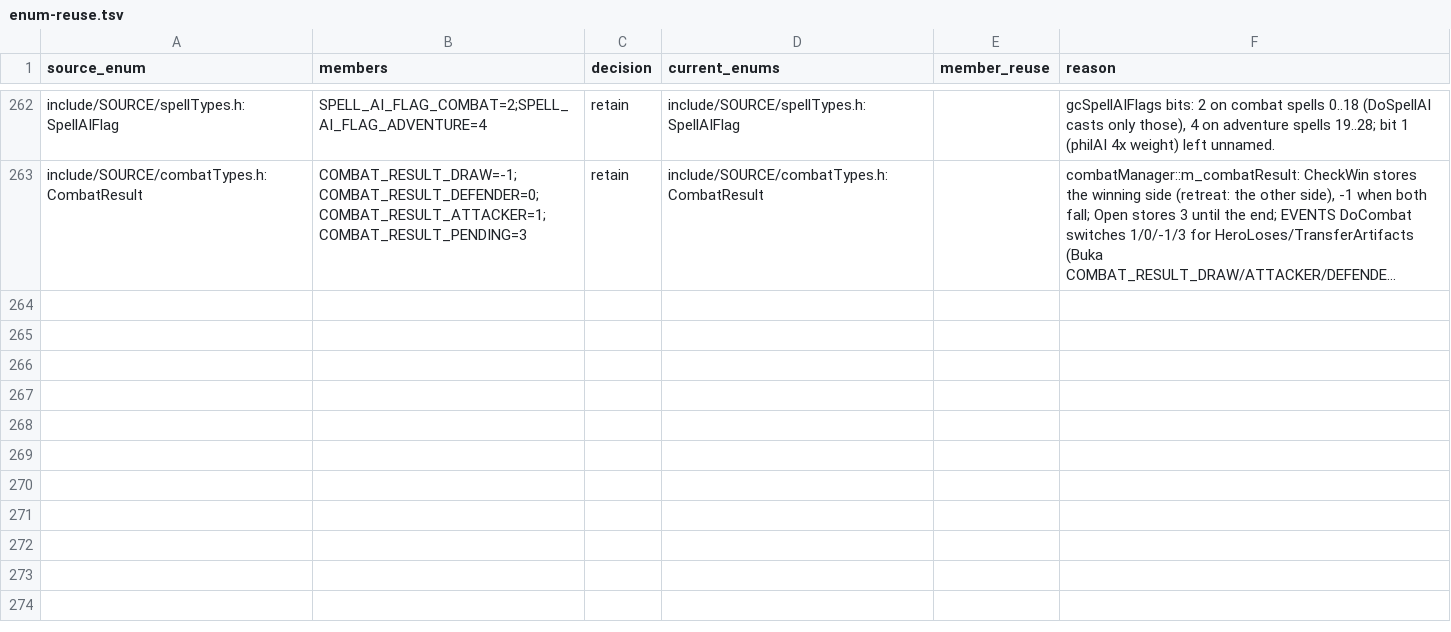
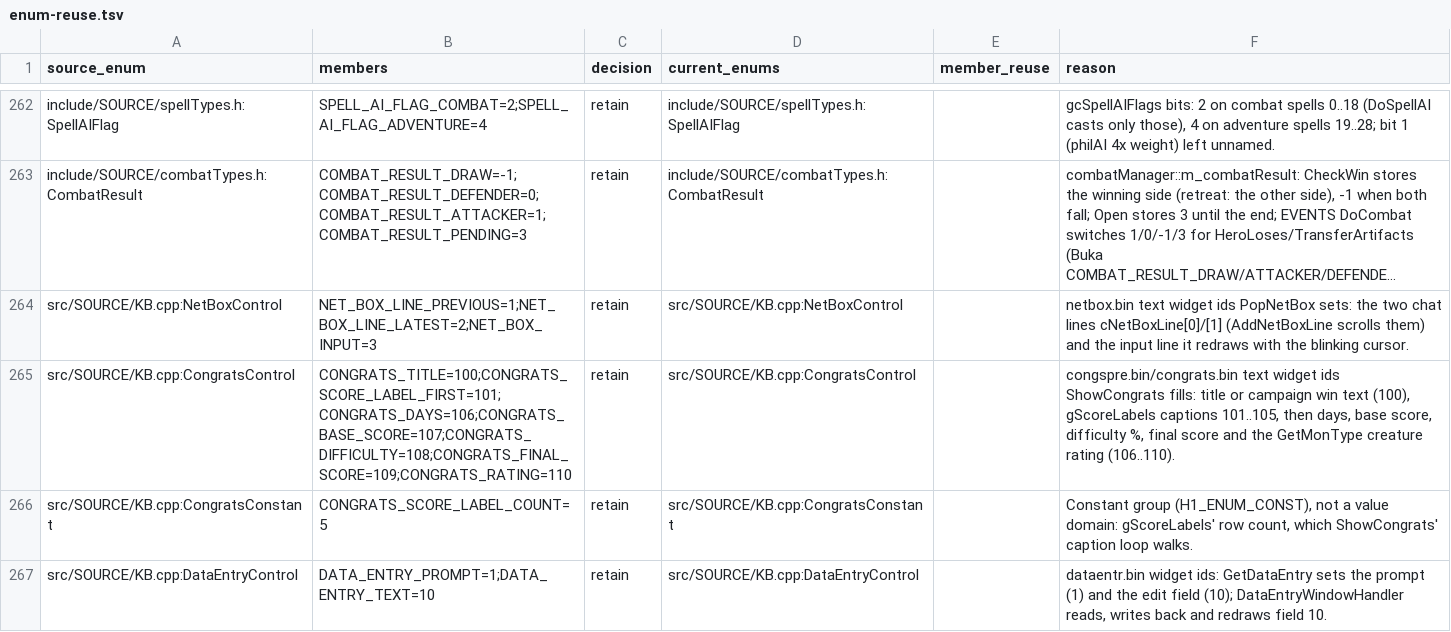
Before and after one commit to sushi-shi/homm1-decomp, a TSV file: config/reviews/enum-reuse.tsv, drawn as a sheet; only a part is shown, gaps mark what is left out; long unchanged cells end in …; the diff names each change by its address in the sheet, - before the commit and + after, or states it on an @@ line.

Commit message:
KB: netbox/congrats/data-entry control ids, chat key codes
KB.cpp-private NetBoxControl (netbox.bin lines 1/2, input 3),
CongratsControl (congspre.bin 100..110) with gScoreLabels' count, and
DataEntryControl (dataentr.bin prompt 1, field 10); UpdateNormalDialog's
text widget is NORMAL_DIALOG_TEXT_WIDGET_ID. PopNetBox reads ASCII key
codes (INPUT_KEY_CODE_ASCII, restored to SCAN): Escape, F1 shifted into the
high byte, Backspace's 0x7f and Enter's '\n' per MakeScanCodeTable; its
chat message is REMOTE_COMMAND_CHAT. semdiff: 0 exclusive except oldmain's
EH push.

```diff
--- a/config/reviews/enum-reuse.tsv
+++ b/config/reviews/enum-reuse.tsv
+row 264: src/SOURCE/KB.cpp:NetBoxControl | NET_BOX_LINE_PREVIOUS=1;NET_BOX_LINE_LATEST=2;NET_BOX_INPUT=3 | retain | src/SOURCE/KB.cpp:NetBoxControl |  | netbox.bin text widget ids PopNetBox sets: the two chat lines cNetBoxLine[0]/[1] (AddNetBoxLine scrolls them) and the input line it redraws with the blinking cursor.
+row 265: src/SOURCE/KB.cpp:CongratsControl | CONGRATS_TITLE=100;CONGRATS_SCORE_LABEL_FIRST=101;CONGRATS_DAYS=106;CONGRATS_BASE_SCORE=107;CONGRATS_DIFFICULTY=108;CONGRATS_FINAL_SCORE=109;CONGRATS_RATING=110 | retain | src/SOURCE/KB.cpp:CongratsControl |  | congspre.bin/congrats.bin text widget ids ShowCongrats fills: title or campaign win text (100), gScoreLabels captions 101..105, then days, base score, difficulty %, final score and the GetMonType creature rating (106..110).
+row 266: src/SOURCE/KB.cpp:CongratsConstant | CONGRATS_SCORE_LABEL_COUNT=5 | retain | src/SOURCE/KB.cpp:CongratsConstant |  | Constant group (H1_ENUM_CONST), not a value domain: gScoreLabels' row count, which ShowCongrats' caption loop walks.
+row 267: src/SOURCE/KB.cpp:DataEntryControl | DATA_ENTRY_PROMPT=1;DATA_ENTRY_TEXT=10 | retain | src/SOURCE/KB.cpp:DataEntryControl |  | dataentr.bin widget ids: GetDataEntry sets the prompt (1) and the edit field (10); DataEntryWindowHandler reads, writes back and redraws field 10.
```
Also changed, not shown: 1 other file.
